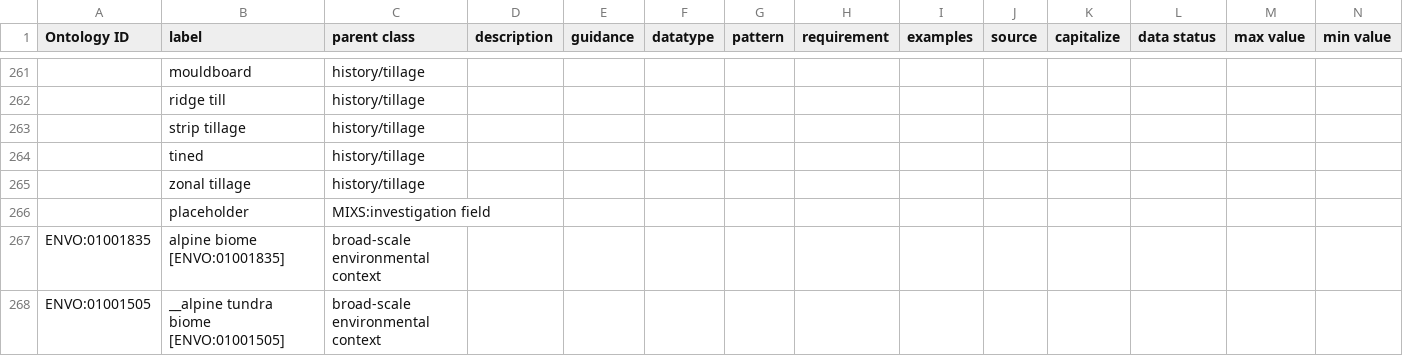
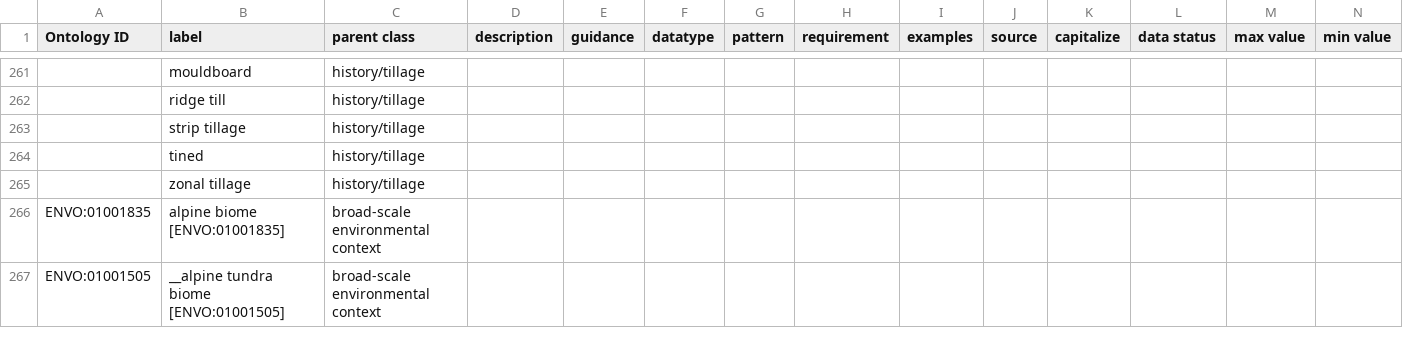
Before and after one commit to microbiomedata/DataHarmonizer, a TSV file: docs/template/dev/data.tsv, drawn as a sheet; only a part is shown, gaps mark what is left out; rows hold the shown columns only; the diff names each change by its address in the sheet, - before the commit and + after, or states it on an @@ line.

```diff
--- a/docs/template/dev/data.tsv
+++ b/docs/template/dev/data.tsv
-row 266:  | placeholder | MIXS:investigation field
```
Also changed, not shown: template/dev/data.tsv, 8 other files.
